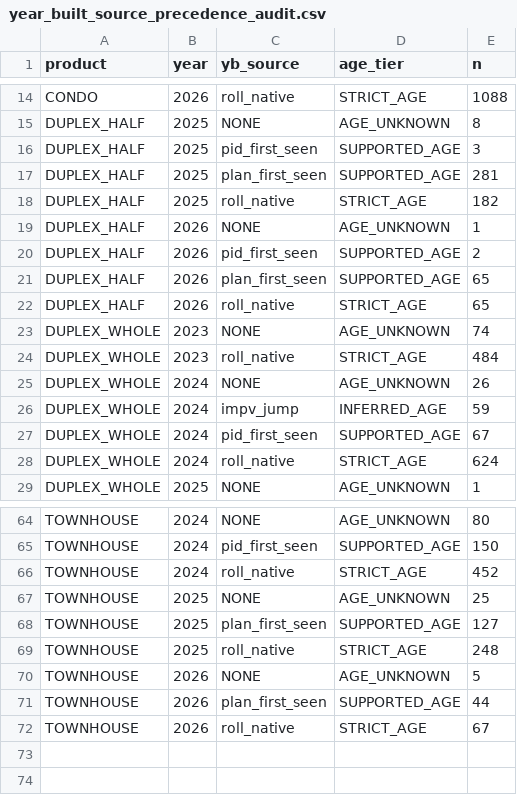
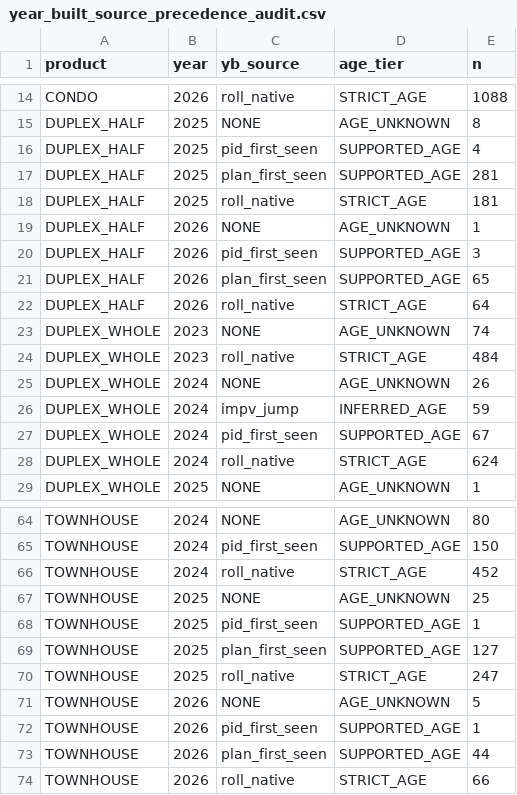
Before and after one commit to xiwei9871/Vancouver-housing-market-research, a CSV file: docs/audits/housing_age_recovery_v2_4/year_built_source_precedence_audit.csv, drawn as a sheet; only a part is shown, gaps mark what is left out.

```diff
--- a/docs/audits/housing_age_recovery_v2_4/year_built_source_precedence_audit.csv
+++ b/docs/audits/housing_age_recovery_v2_4/year_built_source_precedence_audit.csv
@@ -15,9 +15,9 @@ CONDO,2026,roll_native,STRICT_AGE,1088
 DUPLEX_HALF,2025,NONE,AGE_UNKNOWN,8
-DUPLEX_HALF,2025,pid_first_seen,SUPPORTED_AGE,3
+DUPLEX_HALF,2025,pid_first_seen,SUPPORTED_AGE,4
 DUPLEX_HALF,2025,plan_first_seen,SUPPORTED_AGE,281
-DUPLEX_HALF,2025,roll_native,STRICT_AGE,182
+DUPLEX_HALF,2025,roll_native,STRICT_AGE,181
 DUPLEX_HALF,2026,NONE,AGE_UNKNOWN,1
-DUPLEX_HALF,2026,pid_first_seen,SUPPORTED_AGE,2
+DUPLEX_HALF,2026,pid_first_seen,SUPPORTED_AGE,3
 DUPLEX_HALF,2026,plan_first_seen,SUPPORTED_AGE,65
-DUPLEX_HALF,2026,roll_native,STRICT_AGE,65
+DUPLEX_HALF,2026,roll_native,STRICT_AGE,64
 DUPLEX_WHOLE,2023,NONE,AGE_UNKNOWN,74
@@ -67,6 +67,8 @@ TOWNHOUSE,2024,roll_native,STRICT_AGE,452
 TOWNHOUSE,2025,NONE,AGE_UNKNOWN,25
+TOWNHOUSE,2025,pid_first_seen,SUPPORTED_AGE,1
 TOWNHOUSE,2025,plan_first_seen,SUPPORTED_AGE,127
-TOWNHOUSE,2025,roll_native,STRICT_AGE,248
+TOWNHOUSE,2025,roll_native,STRICT_AGE,247
 TOWNHOUSE,2026,NONE,AGE_UNKNOWN,5
+TOWNHOUSE,2026,pid_first_seen,SUPPORTED_AGE,1
 TOWNHOUSE,2026,plan_first_seen,SUPPORTED_AGE,44
-TOWNHOUSE,2026,roll_native,STRICT_AGE,67
+TOWNHOUSE,2026,roll_native,STRICT_AGE,66
```
Also changed, not shown: docs/audits/housing_age_recovery_v2_4/age_recovery_before_after.csv, docs/audits/housing_age_recovery_v2_4/age_source_coverage_by_product_year.csv, 16 other files.
